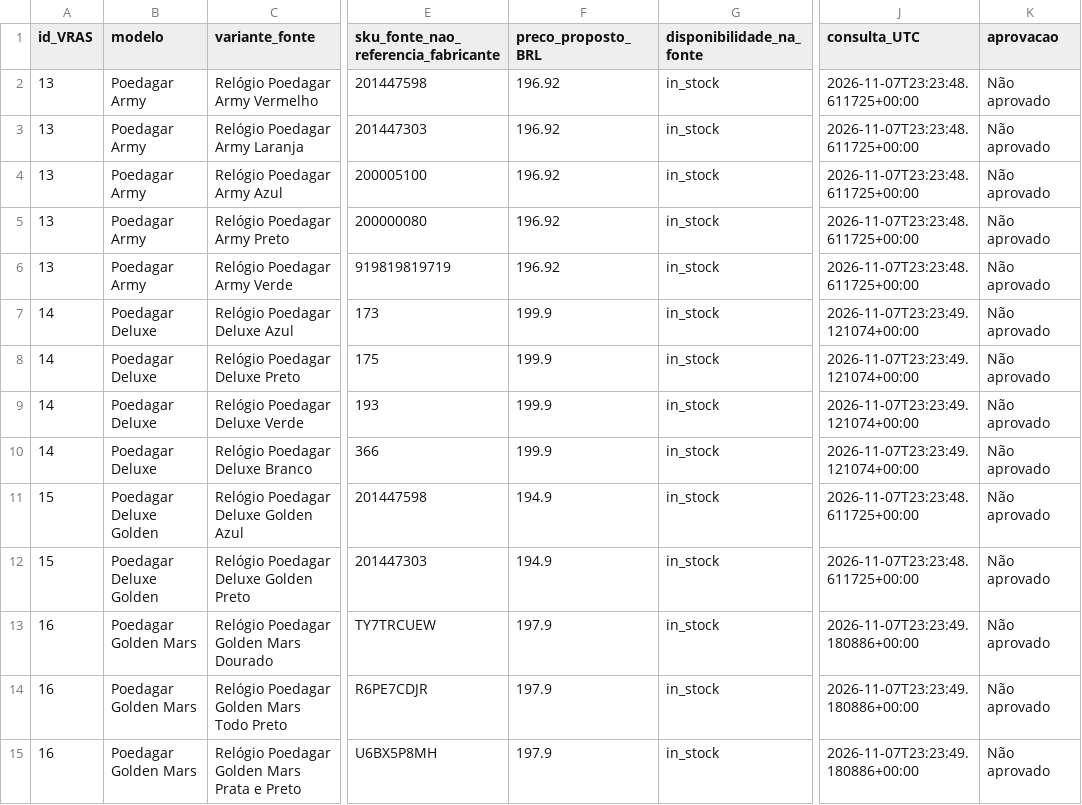
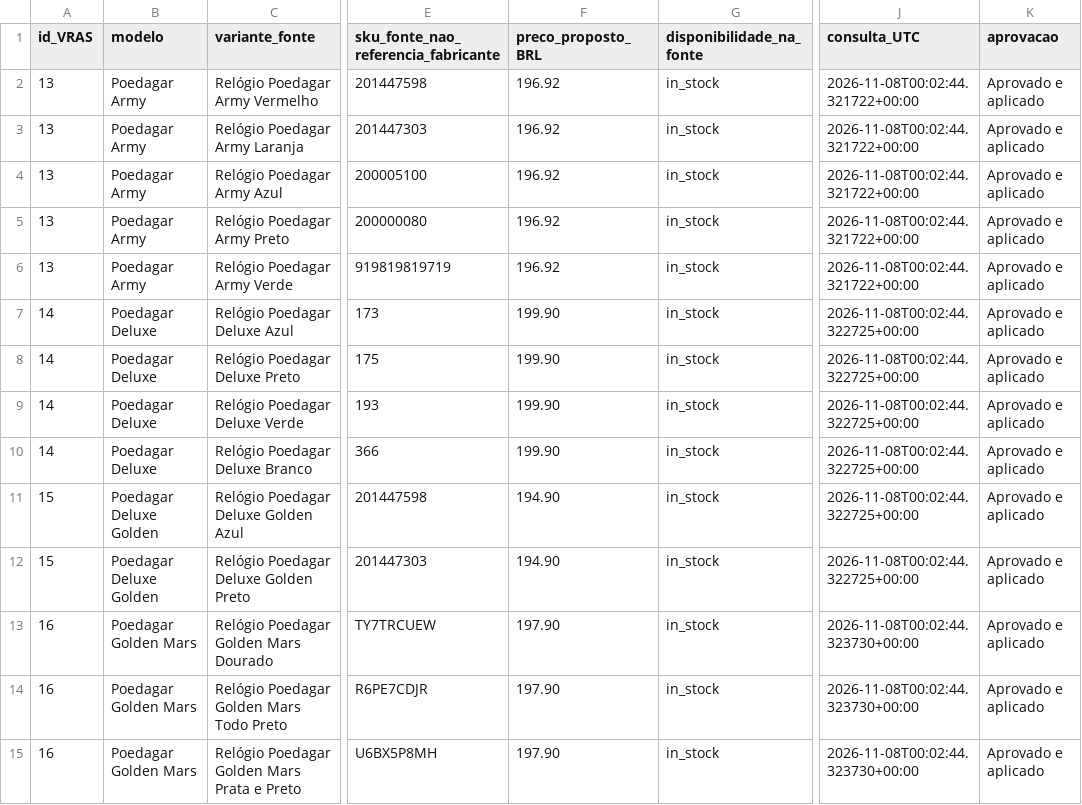
Before and after one commit to vrascode/vras-watches, a CSV file: docs/POEDAGAR_NEW_PRICE_VARIANTS.csv, drawn as a sheet; only a part is shown, gaps mark what is left out; the diff covers the shown part only; the diff names each change by its address in the sheet, - before the commit and + after, or states it on an @@ line.

```diff
--- a/docs/POEDAGAR_NEW_PRICE_VARIANTS.csv
+++ b/docs/POEDAGAR_NEW_PRICE_VARIANTS.csv
-J2:J6 (consulta_UTC): 2026-11-07T23:23:48.611725+00:00
+J2:J6 (consulta_UTC): 2026-11-08T00:02:44.321722+00:00
-K2:K15 (aprovacao): Não aprovado
+K2:K15 (aprovacao): Aprovado e aplicado
-F7:F10 (preco_proposto_BRL): 199.9
+F7:F10 (preco_proposto_BRL): 199.90
-J7:J10 (consulta_UTC): 2026-11-07T23:23:49.121074+00:00
+J7:J10 (consulta_UTC): 2026-11-08T00:02:44.322725+00:00
-F11:F12 (preco_proposto_BRL): 194.9
+F11:F12 (preco_proposto_BRL): 194.90
-J11:J12 (consulta_UTC): 2026-11-07T23:23:48.611725+00:00
+J11:J12 (consulta_UTC): 2026-11-08T00:02:44.322725+00:00
-F13:F15 (preco_proposto_BRL): 197.9
+F13:F15 (preco_proposto_BRL): 197.90
-J13:J15 (consulta_UTC): 2026-11-07T23:23:49.180886+00:00
+J13:J15 (consulta_UTC): 2026-11-08T00:02:44.323730+00:00
```
Also changed, not shown: 129 edited cells elsewhere in this file, docs/POEDAGAR_COMPARISON.csv, docs/POEDAGAR_PRICES.csv, 7 other files.
